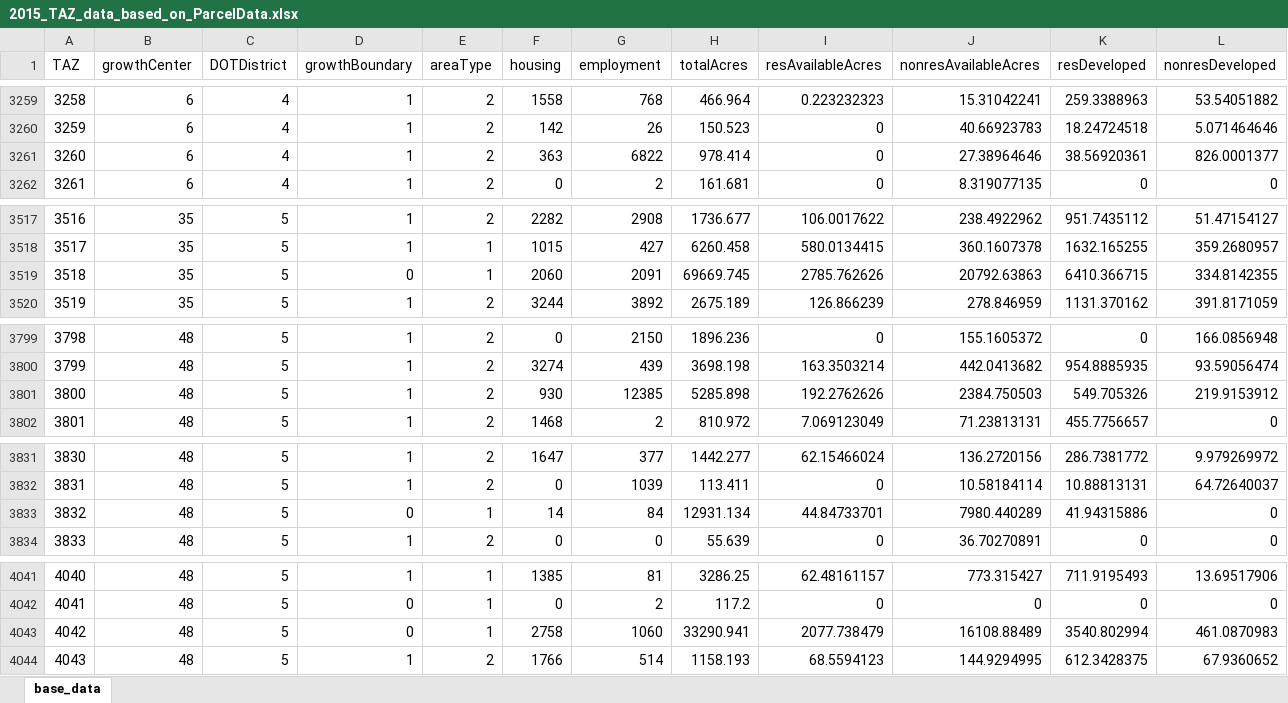
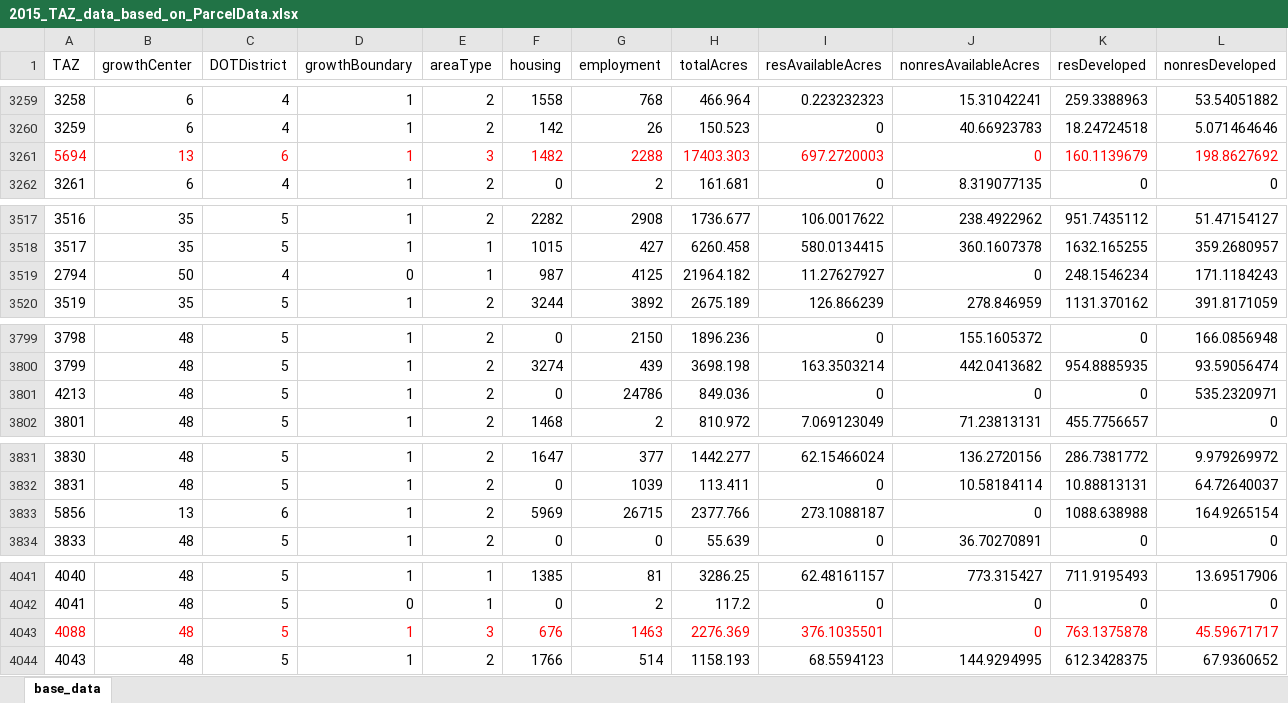
Before and after one commit to 4Step/FLUAM, an Excel workbook: Input/base_data/2015_TAZ_data_based_on_ParcelData.xlsx, sheet base_data, drawn as a sheet; only a part is shown, gaps mark what is left out; values as stored, in another font and other column widths than the file's, no borders; removed rows and columns are numbered as before the commit, all else as after; rows hold the shown columns only; the diff covers the shown part only; the diff names each change by its address in the sheet, - before the commit and + after, or states it on an @@ line.

```diff
--- a/Input/base_data/2015_TAZ_data_based_on_ParcelData.xlsx (sheet base_data)
+++ b/Input/base_data/2015_TAZ_data_based_on_ParcelData.xlsx (sheet base_data)
-row 3261: 3260 | 6 | 4 | 1 | 2 | 363 | 6822 | 978.414 | 0 | 27.38964646 | 38.56920361 | 826.0001377
+row 3261: 5694 | 13 | 6 | 1 | 3 | 1482 | 2288 | 17403.303 | 697.2720003 | 0 | 160.1139679 | 198.8627692
-row 3519: 3518 | 35 | 5 | 0 | 1 | 2060 | 2091 | 69669.745 | 2785.762626 | 20792.63863 | 6410.366715 | 334.8142355
+row 3519: 2794 | 50 | 4 | 0 | 1 | 987 | 4125 | 21964.182 | 11.27627927 | 0 | 248.1546234 | 171.1184243
-row 3801: 3800 | 48 | 5 | 1 | 2 | 930 | 12385 | 5285.898 | 192.2762626 | 2384.750503 | 549.705326 | 219.9153912
+row 3801: 4213 | 48 | 5 | 1 | 2 | 0 | 24786 | 849.036 | 0 | 0 | 0 | 535.2320971
-row 3833: 3832 | 48 | 5 | 0 | 1 | 14 | 84 | 12931.134 | 44.84733701 | 7980.440289 | 41.94315886 | 0
+row 3833: 5856 | 13 | 6 | 1 | 2 | 5969 | 26715 | 2377.766 | 273.1088187 | 0 | 1088.638988 | 164.9265154
-row 4043: 4042 | 48 | 5 | 0 | 1 | 2758 | 1060 | 33290.941 | 2077.738479 | 16108.88489 | 3540.802994 | 461.0870983
+row 4043: 4088 | 48 | 5 | 1 | 3 | 676 | 1463 | 2276.369 | 376.1035501 | 0 | 763.1375878 | 45.59671717
```
Also changed, not shown: 25 added rows, 25 removed rows, 4 moved rows, 10 edited cells and cell formats elsewhere in this sheet, 2 other files.
